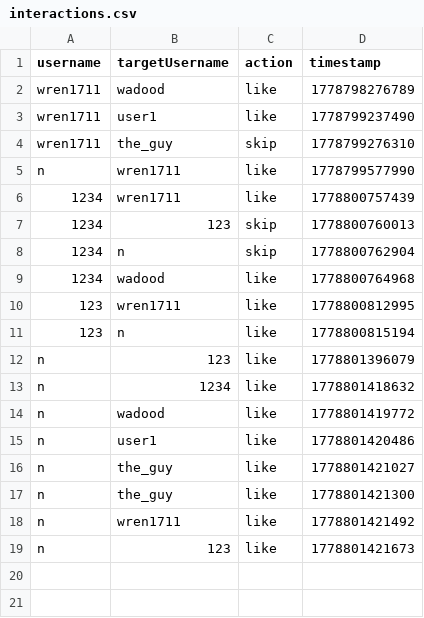
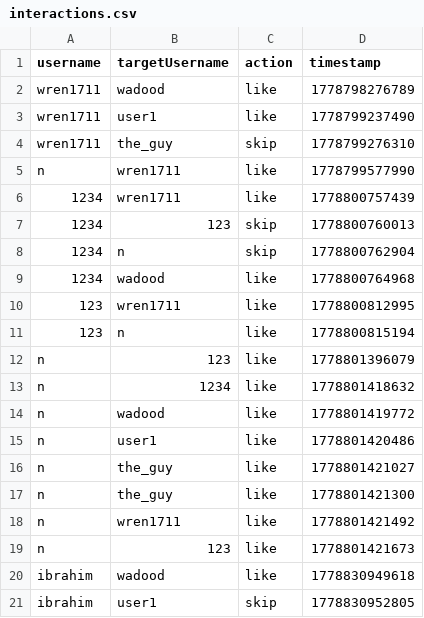
Before and after one commit to aabdelal1/BsBsBoby, a CSV file: DB/interactions.csv, drawn as a sheet; the diff names each change by its address in the sheet, - before the commit and + after, or states it on an @@ line.

```diff
--- a/DB/interactions.csv
+++ b/DB/interactions.csv
+row 20: ibrahim | wadood | like | 1778830949618
+row 21: ibrahim | user1 | skip | 1778830952805
```
Also changed, not shown: DB/individual_pets.csv, DB/users.csv, 4 other files.
